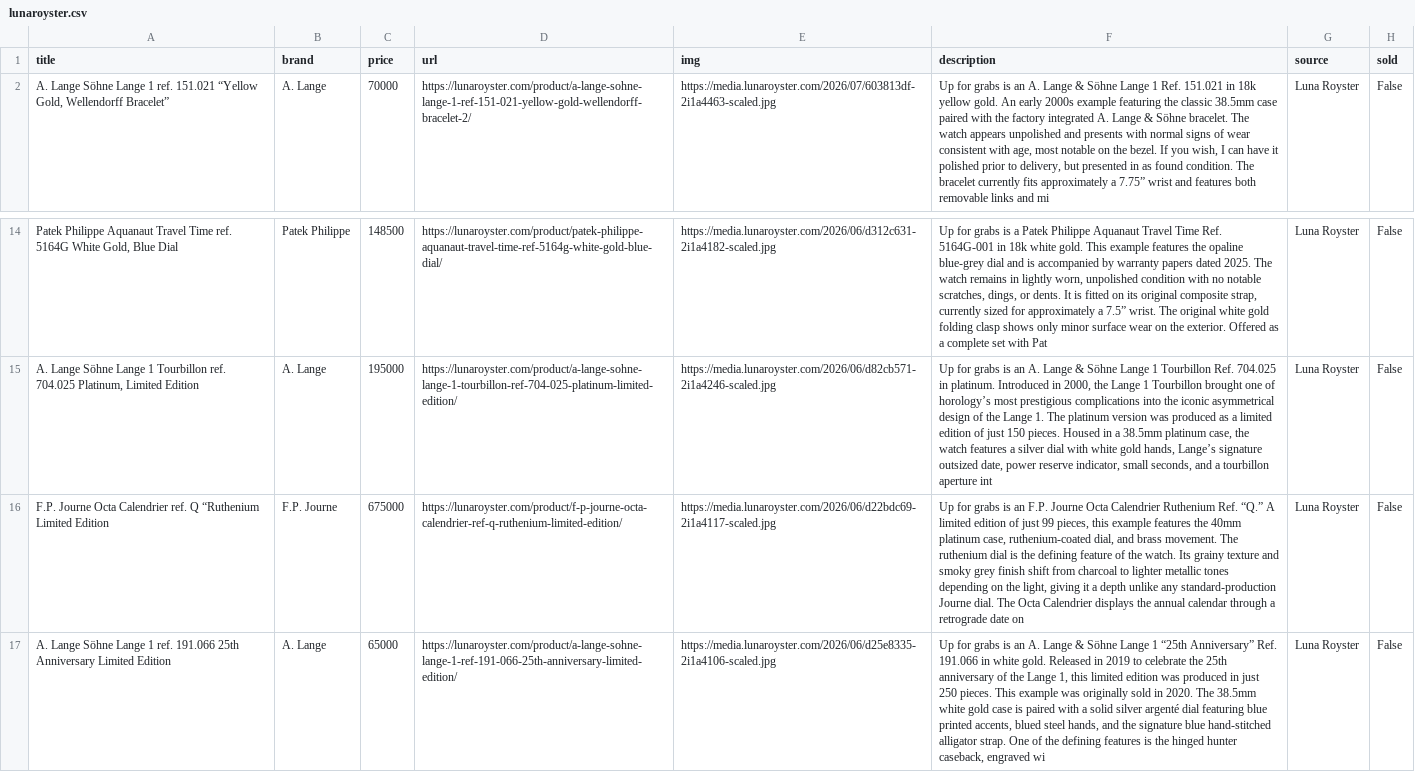
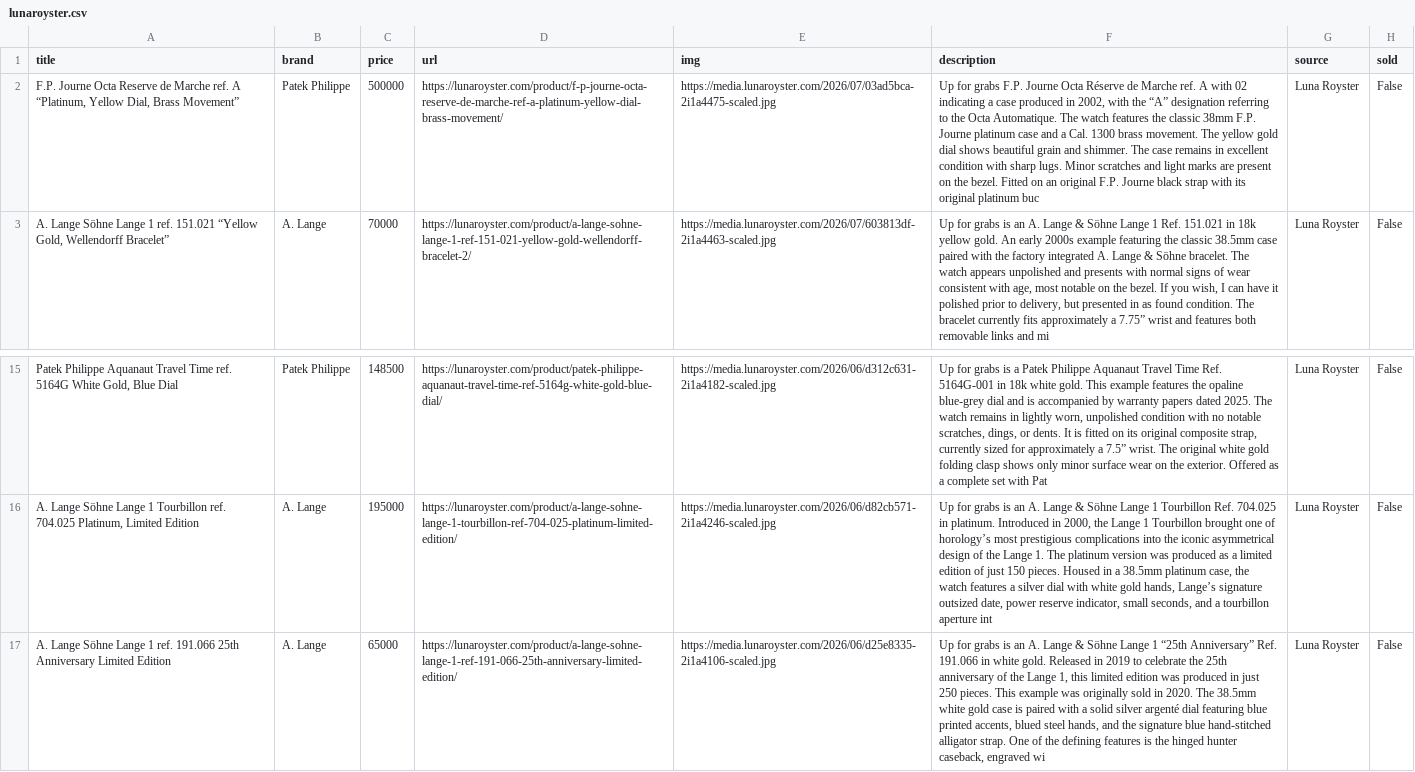
Before and after one commit to markatmutter-cloud/Dial, a CSV file: data/lunaroyster.csv, drawn as a sheet; only a part is shown, gaps mark what is left out; removed rows and columns are numbered as before the commit, all else as after; the diff names each change by its address in the sheet, - before the commit and + after, or states it on an @@ line.

```diff
--- a/data/lunaroyster.csv
+++ b/data/lunaroyster.csv
+row 2: F.P. Journe Octa Reserve de Marche ref. A “Platinum, Yellow Dial, Brass Movement” | Patek Philippe | 500000 | https://lunaroyster.com/product/f-p-journe-octa-reserve-de-marche-ref-a-platinum-yellow-dial-brass-movement/ | https://media.lunaroyster.com/2026/07/03ad5bca-2i1a4475-scaled.jpg | Up for grabs F.P. Journe Octa Réserve de Marche ref. A with 02 indicating a case produced in 2002, with the “A” designation referring to the Octa Automatique. The watch features the classic 38mm F.P. Journe platinum case and a Cal. 1300 brass movement. The yellow gold dial shows beautiful grain and shimmer. The case remains in excellent condition with sharp lugs. Minor scratches and light marks are present on the bezel. Fitted on an original F.P. Journe black strap with its original platinum buc | Luna Royster | False
-row 16: F.P. Journe Octa Calendrier ref. Q “Ruthenium Limited Edition | F.P. Journe | 675000 | https://lunaroyster.com/product/f-p-journe-octa-calendrier-ref-q-ruthenium-limited-edition/ | https://media.lunaroyster.com/2026/06/d22bdc69-2i1a4117-scaled.jpg | Up for grabs is an F.P. Journe Octa Calendrier Ruthenium Ref. “Q.” A limited edition of just 99 pieces, this example features the 40mm platinum case, ruthenium-coated dial, and brass movement. The ruthenium dial is the defining feature of the watch. Its grainy texture and smoky grey finish shift from charcoal to lighter metallic tones depending on the light, giving it a depth unlike any standard-production Journe dial. The Octa Calendrier displays the annual calendar through a retrograde date on | Luna Royster | False
```
Also changed, not shown: data/craftandtailored.csv, data/hairspring.csv, 12 other files.
